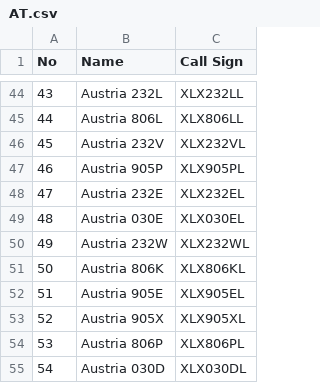
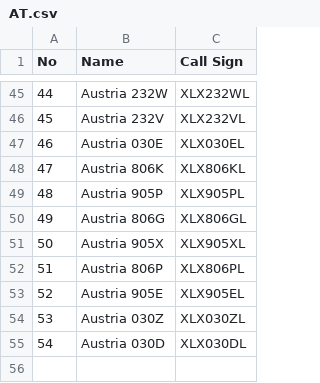
Before and after one commit to Gruppio/DStar-Reflectors, a CSV file: UR_CALLS/AT.csv, drawn as a sheet; only a part is shown, gaps mark what is left out; removed rows and columns are numbered as before the commit, all else as after; the diff covers the shown part only; the diff names each change by its address in the sheet, - before the commit and + after, or states it on an @@ line.

```diff
--- a/UR_CALLS/AT.csv
+++ b/UR_CALLS/AT.csv
@@ column A (No) renumbered between rows 17 and 52 @@
-B45 (Name): Austria 232L
+B45 (Name): Austria 232W
-C45 (Call Sign): XLX232LL
+C45 (Call Sign): XLX232WL
-row 45: 44 | Austria 806L | XLX806LL
@@ row 49 moved to row 47: 46 @@
+row 48: 47 | Austria 806K | XLX806KL
@@ row 48 moved to row 42: 41 @@
-row 50: 49 | Austria 232W | XLX232WL
-B50 (Name): Austria 806K
+B50 (Name): Austria 806G
-C50 (Call Sign): XLX806KL
+C50 (Call Sign): XLX806GL
@@ row 52 moved to row 53: 52 @@
+row 54: 53 | Austria 030Z | XLX030ZL
```
Also changed, not shown: 13 moved rows elsewhere in this file, UR_CALLS/AU.csv, UR_CALLS/BR.csv, 30 other files.
